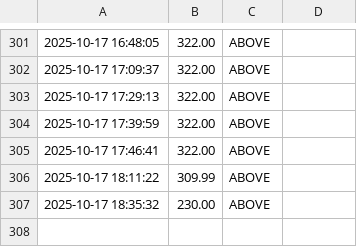
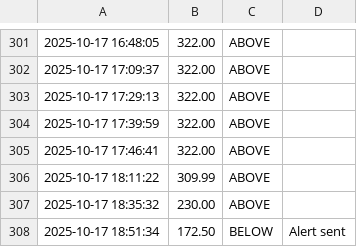
Before and after one commit to boryzo/alebilet-notify, a CSV file: logs/alebilet_log.csv, drawn as a sheet; only a part is shown, gaps mark what is left out; the diff names each change by its address in the sheet, - before the commit and + after, or states it on an @@ line.

```diff
--- a/logs/alebilet_log.csv
+++ b/logs/alebilet_log.csv
+row 308: 2025-10-17 18:51:34 | 172.50 | BELOW | Alert sent
```
Also changed, not shown: 1 other file.
